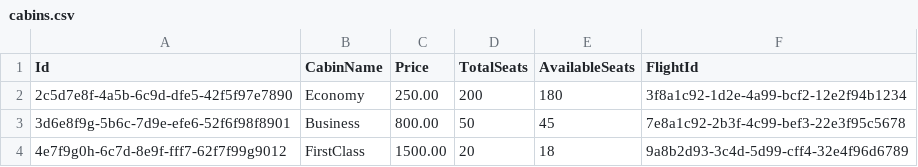
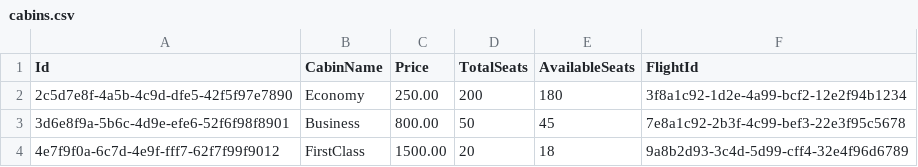
Before and after one commit to ahmad-nazzal/Airport-Ticket-Booking, a CSV file: Airport Ticket Booking/CsvData/cabins.csv, drawn as a sheet.

```diff
--- a/Airport Ticket Booking/CsvData/cabins.csv
+++ b/Airport Ticket Booking/CsvData/cabins.csv
@@ -1,4 +1,4 @@
 Id,CabinName,Price,TotalSeats,AvailableSeats,FlightId
-2c5d7e8f-4a5b-6c9d-dfe5-42f5f97e7890,Economy,250.00,200,180,3f8a1c92-1d2e-4a99-bcf2-12e2f94b1234
-3d6e8f9g-5b6c-7d9e-efe6-52f6f98f8901,Business,800.00,50,45,7e8a1c92-2b3f-4c99-bef3-22e3f95c5678
-4e7f9g0h-6c7d-8e9f-fff7-62f7f99g9012,FirstClass,1500.00,20,18,9a8b2d93-3c4d-5d99-cff4-32e4f96d6789
+2c5d7e8f-4a5b-4c9d-dfe5-42f5f97e7890,Economy,250.00,200,180,3f8a1c92-1d2e-4a99-bcf2-12e2f94b1234
+3d6e8f9a-5b6c-4d9e-efe6-52f6f98f8901,Business,800.00,50,45,7e8a1c92-2b3f-4c99-bef3-22e3f95c5678
+4e7f9f0a-6c7d-4e9f-fff7-62f7f99f9012,FirstClass,1500.00,20,18,9a8b2d93-3c4d-5d99-cff4-32e4f96d6789
```
Also changed, not shown: Airport Ticket Booking/CsvData/bookings.csv.
